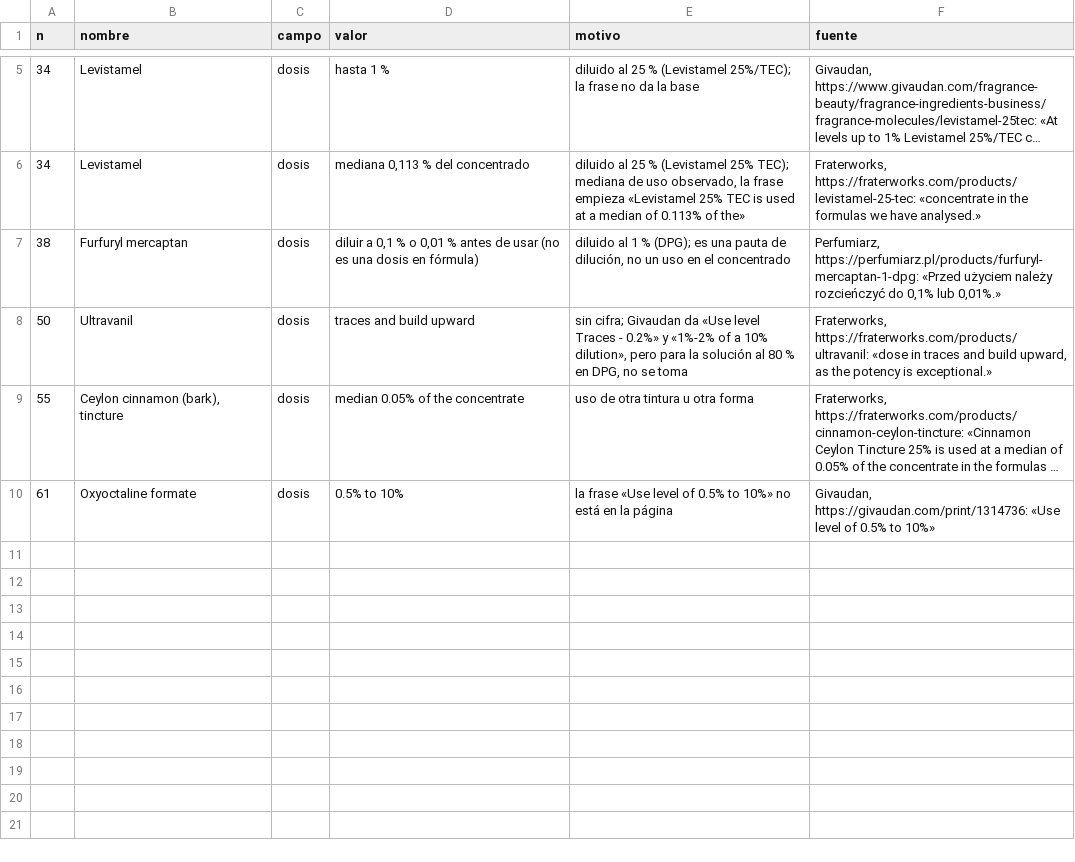
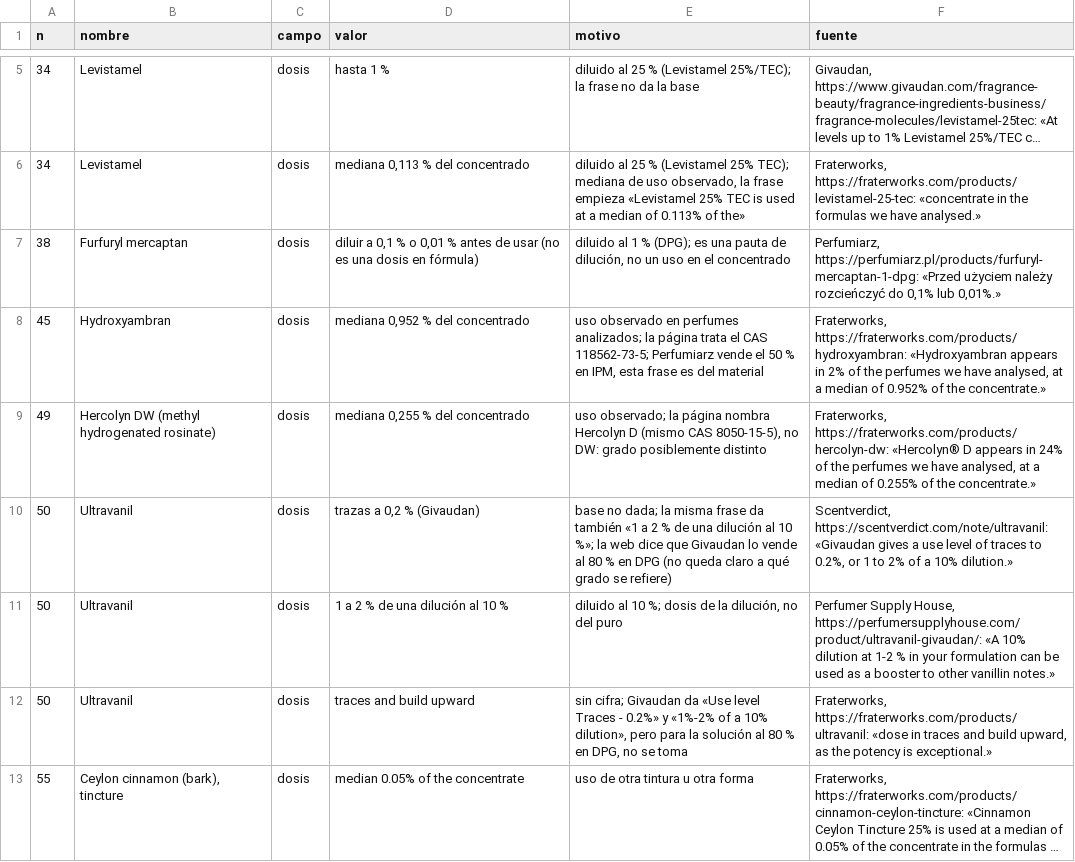
Before and after one commit to smortenax/perfumeria-app, a CSV file: migracion-v3/web/info-61/no-usado-61.csv, drawn as a sheet; only a part is shown, gaps mark what is left out; the shorter side is filled out with more unchanged rows; long unchanged cells end in …; the diff names each change by its address in the sheet, - before the commit and + after, or states it on an @@ line.

```diff
--- a/migracion-v3/web/info-61/no-usado-61.csv
+++ b/migracion-v3/web/info-61/no-usado-61.csv
+row 8: 45 | Hydroxyambran | dosis | mediana 0,952 % del concentrado | uso observado en perfumes analizados; la página trata el CAS 118562-73-5; Perfumiarz vende el 50 % en IPM, esta frase es del material | Fraterworks, https://fraterworks.com/products/hydroxyambran: «Hydroxyambran appears in 2% of the perfumes we have analysed, at a median of 0.952% of the concentrate.»
+row 9: 49 | Hercolyn DW (methyl hydrogenated rosinate) | dosis | mediana 0,255 % del concentrado | uso observado; la página nombra Hercolyn D (mismo CAS 8050-15-5), no DW: grado posiblemente distinto | Fraterworks, https://fraterworks.com/products/hercolyn-dw: «Hercolyn® D appears in 24% of the perfumes we have analysed, at a median of 0.255% of the concentrate.»
+row 10: 50 | Ultravanil | dosis | trazas a 0,2 % (Givaudan) | base no dada; la misma frase da también «1 a 2 % de una dilución al 10 %»; la web dice que Givaudan lo vende al 80 % en DPG (no queda claro a qué grado se refiere) | Scentverdict, https://scentverdict.com/note/ultravanil: «Givaudan gives a use level of traces to 0.2%, or 1 to 2% of a 10% dilution.»
+row 11: 50 | Ultravanil | dosis | 1 a 2 % de una dilución al 10 % | diluido al 10 %; dosis de la dilución, no del puro | Perfumer Supply House, https://perfumersupplyhouse.com/product/ultravanil-givaudan/: «A 10% dilution at 1-2 % in your formulation can be used as a booster to other vanillin notes.»
```
Also changed, not shown: migracion-v3/tandas/61-rezagados-y-usos/material_doses.csv, migracion-v3/web/info-61/dosis-61.csv, 5 other files.
